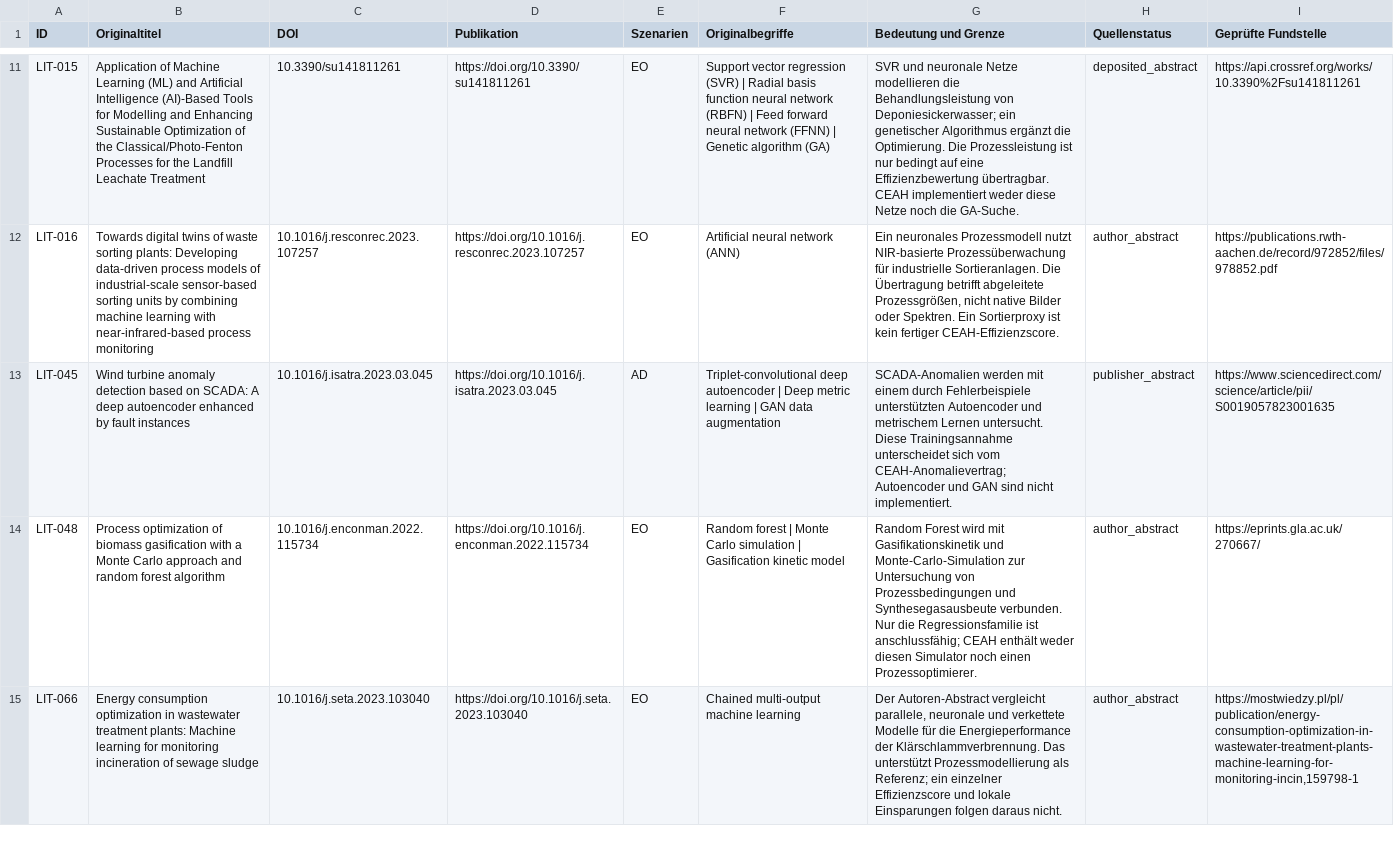
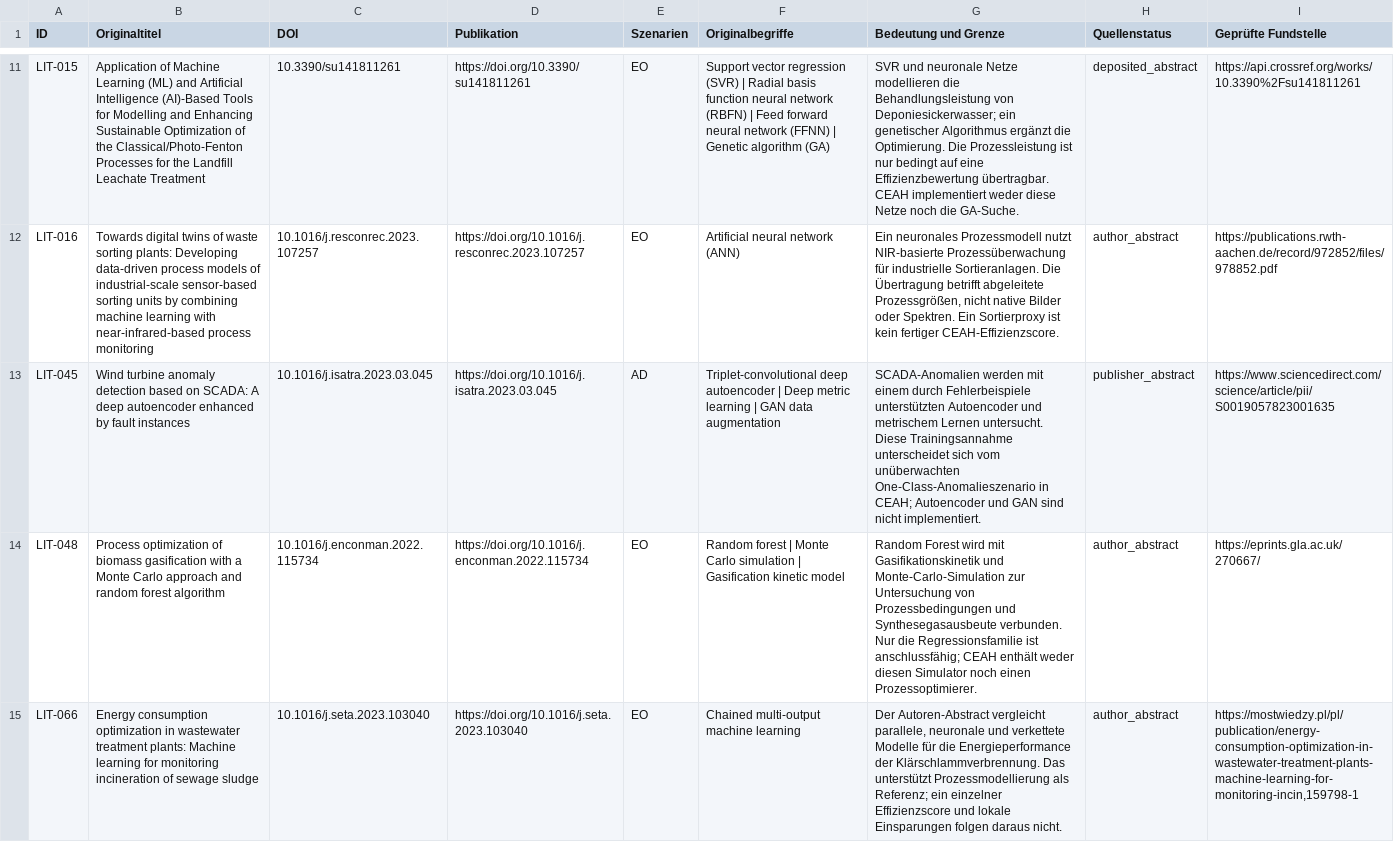
Before and after one commit to TrilogyP/TrilogyP.github.io, a CSV file: assets/mapping-evidence.csv, drawn as a sheet; only a part is shown, gaps mark what is left out; the diff names each change by its address in the sheet, - before the commit and + after, or states it on an @@ line.

```diff
--- a/assets/mapping-evidence.csv
+++ b/assets/mapping-evidence.csv
-G13 (Bedeutung und Grenze): …sich vom CEAH-Anomalievertrag; Autoencoder und…
+G13 (Bedeutung und Grenze): …sich vom unüberwachten One-Class-Anomalieszenario in CEAH; Autoencoder und…
```
Also changed, not shown: 13 other files.
